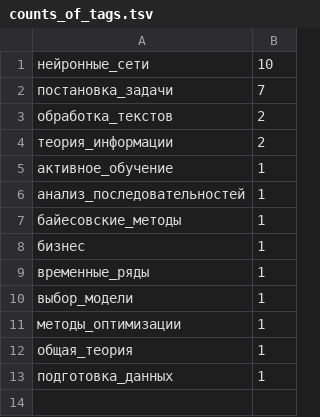
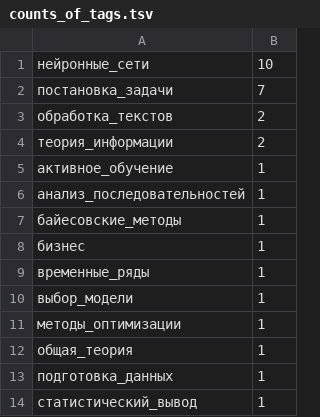
Before and after one commit to Nikolay-Lysenko/readingbricks, a TSV file: counts_of_tags.tsv, drawn as a sheet.

```diff
--- a/counts_of_tags.tsv
+++ b/counts_of_tags.tsv
@@ -13 +13,2 @@
 подготовка_данных	1
+статистический_вывод	1
```
Also changed, not shown: 1 other file.
